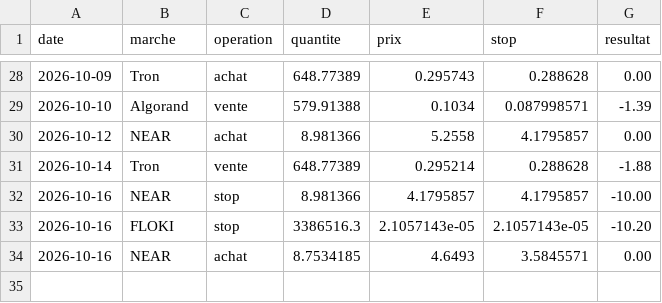
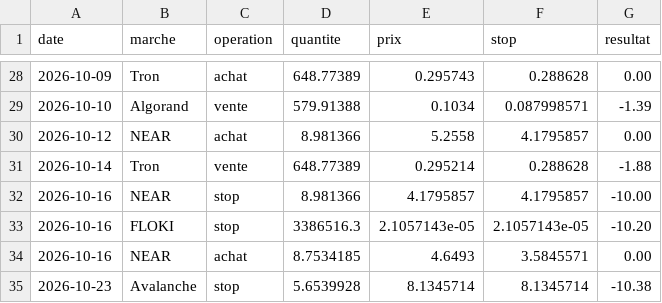
Before and after one commit to Miknalson/T-Zik_nano, a CSV file: signaux/bot_journal.csv, drawn as a sheet; only a part is shown, gaps mark what is left out; the diff names each change by its address in the sheet, - before the commit and + after, or states it on an @@ line.

```diff
--- a/signaux/bot_journal.csv
+++ b/signaux/bot_journal.csv
+row 35: 2026-10-23 | Avalanche | stop | 5.6539928 | 8.1345714 | 8.1345714 | -10.38
```
Also changed, not shown: 1 other file.
